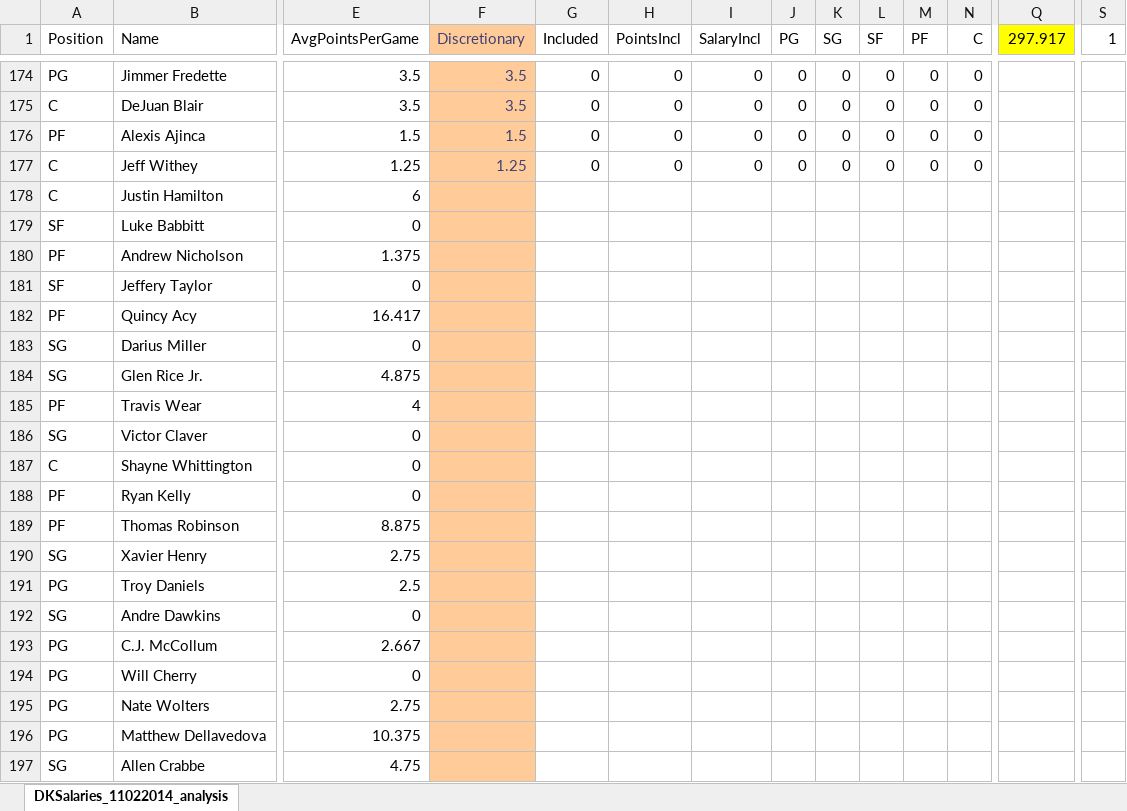
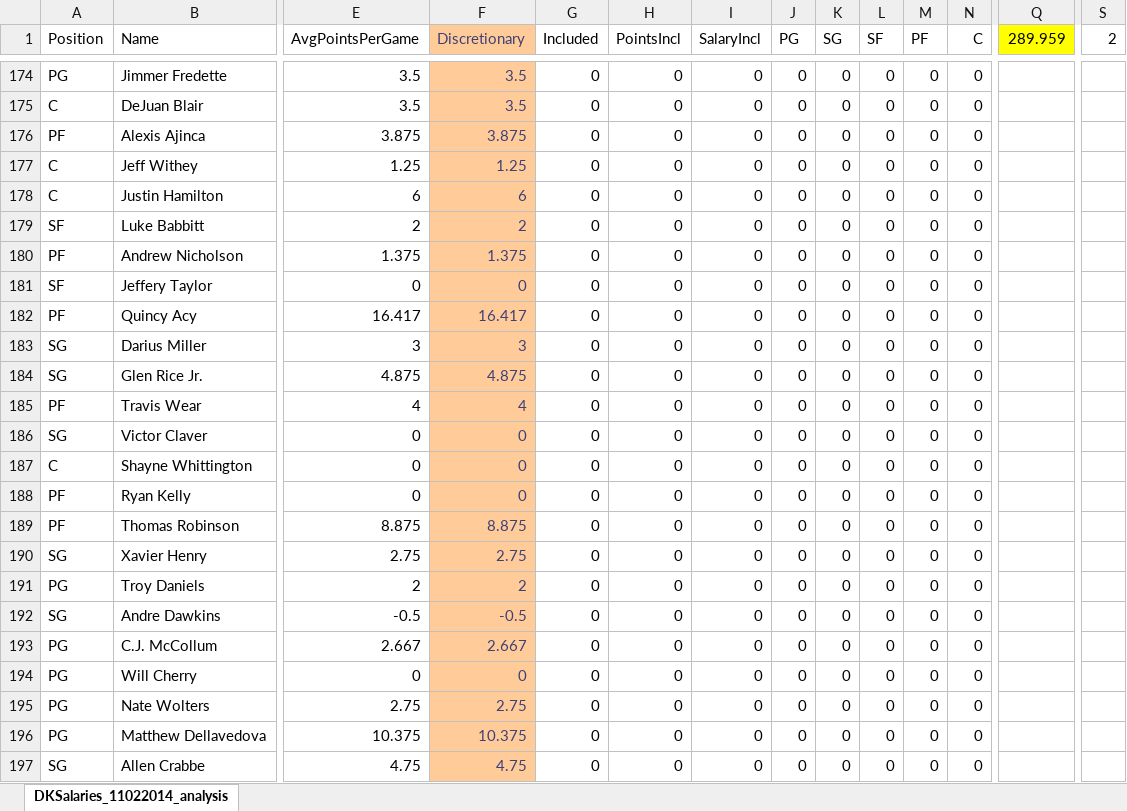
Before and after one commit to bksim/bball, an Excel workbook: DKSalaries_11042014_optimization.xlsx, sheet DKSalaries_11022014_analysis, drawn as a sheet; only a part is shown, gaps mark what is left out; values as stored, in another font and other column widths than the file's, no borders; conditional formats not drawn; the diff covers the shown part only; the diff names each change by its address in the sheet, - before the commit and + after, or states it on an @@ line.

```diff
--- a/DKSalaries_11042014_optimization.xlsx (sheet DKSalaries_11022014_analysis)
+++ b/DKSalaries_11042014_optimization.xlsx (sheet DKSalaries_11022014_analysis)
-Q1: 297.917
+Q1: 289.959
-S1: 1
+S1: 2
-E176 (AvgPointsPerGame): 1.5
+E176 (AvgPointsPerGame): 3.875
-F176 (Discretionary): 1.5
+F176 (Discretionary): 3.875
-F178 (Discretionary): (empty)
+F178 (Discretionary): 6
-G178:G197 (Included): (empty)
+G178:G197 (Included): 0
-H178:H197 (PointsIncl): (empty)
+H178:H197 (PointsIncl): 0
-I178:I197 (SalaryIncl): (empty)
+I178:I197 (SalaryIncl): 0
-J178:J197 (PG): (empty)
+J178:J197 (PG): 0
-K178:K197 (SG): (empty)
+K178:K197 (SG): 0
-L178:L197 (SF): (empty)
+L178:L197 (SF): 0
-M178:M197 (PF): (empty)
+M178:M197 (PF): 0
-N178:N197 (C): (empty)
+N178:N197 (C): 0
-E179 (AvgPointsPerGame): 0
+E179 (AvgPointsPerGame): 2
-F179 (Discretionary): (empty)
+F179 (Discretionary): 2
-F180 (Discretionary): (empty)
+F180 (Discretionary): 1.375
-F181 (Discretionary): (empty)
+F181 (Discretionary): 0
-F182 (Discretionary): (empty)
+F182 (Discretionary): 16.417
-E183 (AvgPointsPerGame): 0
+E183 (AvgPointsPerGame): 3
-F183 (Discretionary): (empty)
+F183 (Discretionary): 3
-F184 (Discretionary): (empty)
+F184 (Discretionary): 4.875
-F185 (Discretionary): (empty)
+F185 (Discretionary): 4
-F186:F188 (Discretionary): (empty)
+F186:F188 (Discretionary): 0
-F189 (Discretionary): (empty)
+F189 (Discretionary): 8.875
-F190 (Discretionary): (empty)
+F190 (Discretionary): 2.75
-E191 (AvgPointsPerGame): 2.5
+E191 (AvgPointsPerGame): 2
-F191 (Discretionary): (empty)
+F191 (Discretionary): 2
-E192 (AvgPointsPerGame): 0
+E192 (AvgPointsPerGame): -0.5
-F192 (Discretionary): (empty)
+F192 (Discretionary): -0.5
-F193 (Discretionary): (empty)
+F193 (Discretionary): 2.667
-F194 (Discretionary): (empty)
+F194 (Discretionary): 0
-F195 (Discretionary): (empty)
+F195 (Discretionary): 2.75
-F196 (Discretionary): (empty)
+F196 (Discretionary): 10.375
-F197 (Discretionary): (empty)
+F197 (Discretionary): 4.75
```
Also changed, not shown: 456 edited cells elsewhere in this sheet, DKSalaries_11052014_optimization.xlsx, 4 other files.
